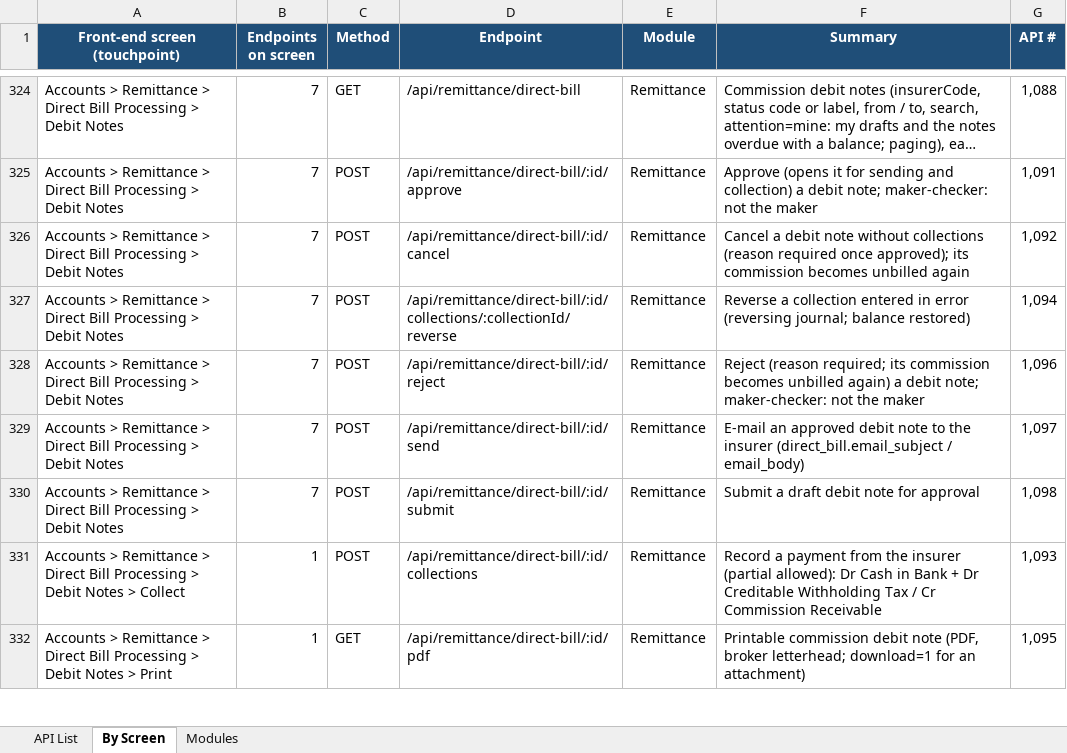
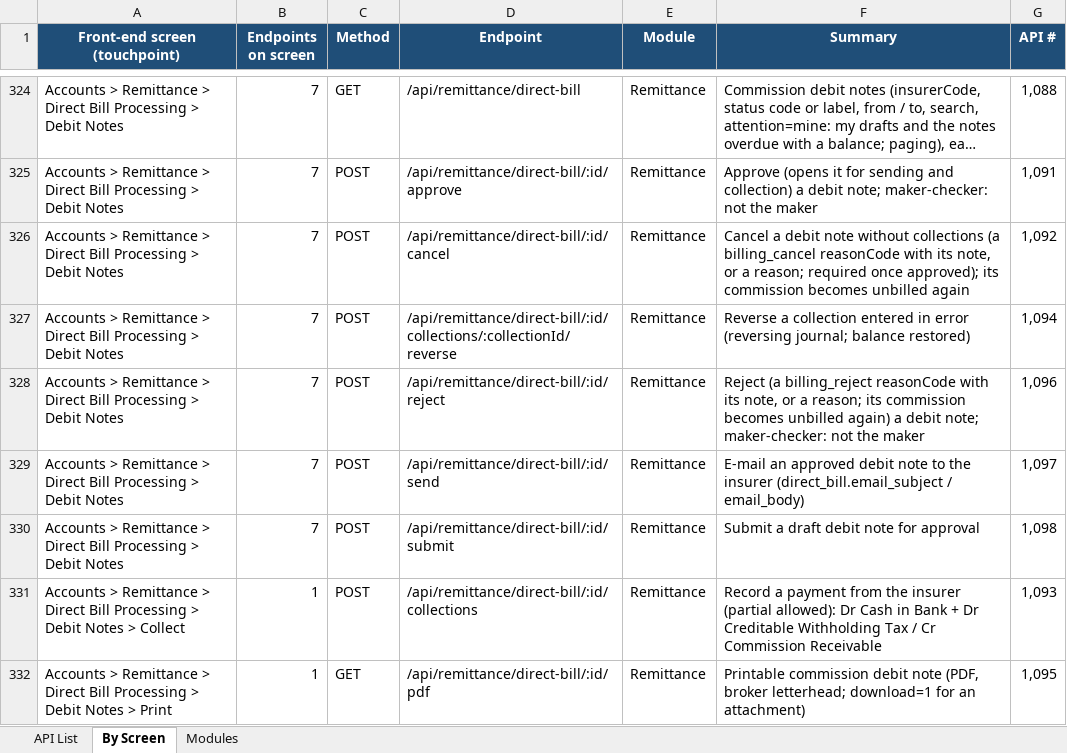
Before and after one commit to IortaTexhNXT-DEV/BDOI-OOTB, an Excel workbook: backend/docs/api/BrokerVerse_API_Touchpoints.xlsx, sheet By Screen, drawn as a sheet; only a part is shown, gaps mark what is left out; long unchanged cells end in …; values as stored, in another font and other column widths than the file's, no borders; the diff names each change by its address in the sheet, - before the commit and + after, or states it on an @@ line.

Commit message:
Reject and cancel a debit note with a coded reason
Reject and cancel accept a reason of the billing_reject and billing_cancel
contexts of the Reason Codes master, with the note the reason asks for; the
reason's text is kept on the note. Free text is still accepted from other
callers.

```diff
--- a/backend/docs/api/BrokerVerse_API_Touchpoints.xlsx (sheet By Screen)
+++ b/backend/docs/api/BrokerVerse_API_Touchpoints.xlsx (sheet By Screen)
-F326 (Summary): …without collections (reason required once…
+F326 (Summary): …without collections (a billing_cancel reasonCode with its note, or a reason; required once…
-F328 (Summary): Reject (reason required; its commission…
+F328 (Summary): Reject (a billing_reject reasonCode with its note, or a reason; its commission…
```
Also changed, not shown: sheet API List, 8 other files.
